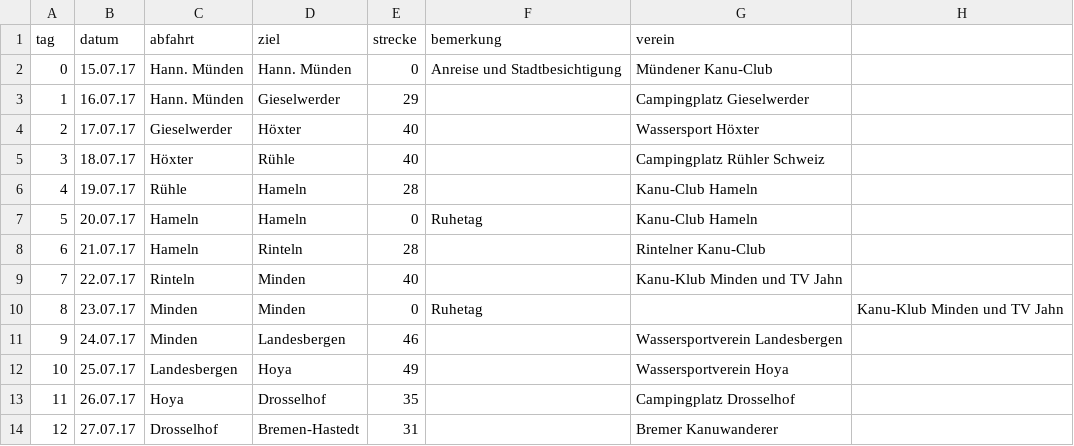
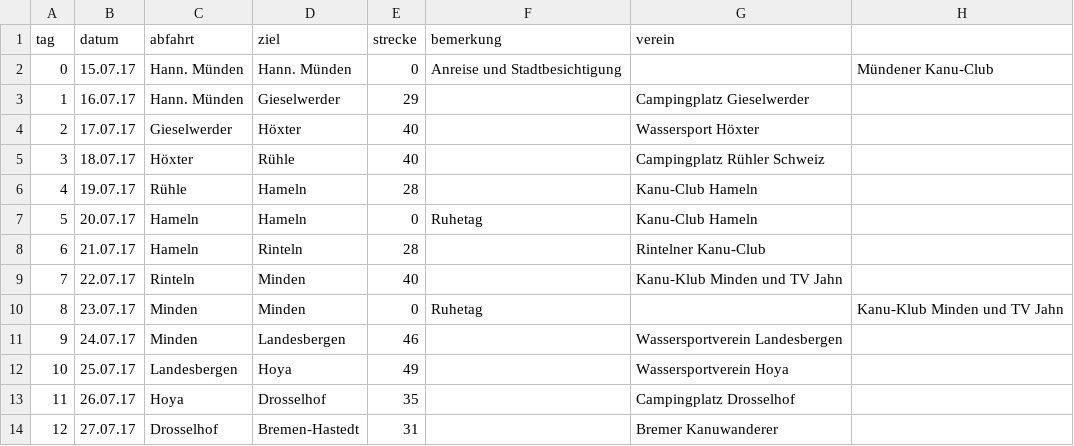
Before and after one commit to Weserfahrt/weserfahrt.github.io, a CSV file: _data/strecke.csv, drawn as a sheet.

Commit message:
Update strecke.csv

```diff
--- a/_data/strecke.csv
+++ b/_data/strecke.csv
@@ -1,3 +1,3 @@
 tag,datum,abfahrt,ziel,strecke,bemerkung,verein
-0,15.07.17,Hann. Münden,Hann. Münden,0,Anreise und Stadtbesichtigung,Mündener Kanu-Club
+0,15.07.17,Hann. Münden,Hann. Münden,0,Anreise und Stadtbesichtigung,,Mündener Kanu-Club
 1,16.07.17,Hann. Münden,Gieselwerder,29,,Campingplatz Gieselwerder
```
